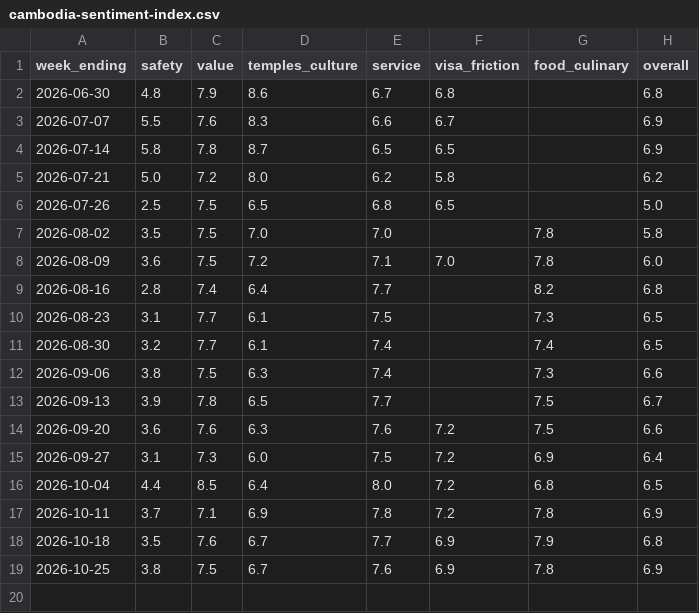
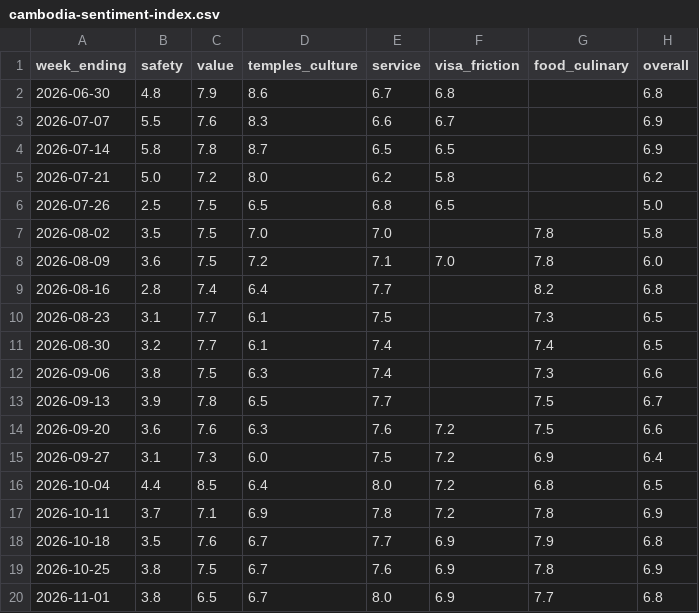
Before and after one commit to hico11/destinationeconomics-data, a CSV file: data/cambodia-sentiment-index.csv, drawn as a sheet.

Commit message:
Sentiment refresh 2026-11-01

```diff
--- a/data/cambodia-sentiment-index.csv
+++ b/data/cambodia-sentiment-index.csv
@@ -19 +19,2 @@ week_ending,safety,value,temples_culture,service,visa_friction,food_culinary,ove
 2026-10-25,3.8,7.5,6.7,7.6,6.9,7.8,6.9
+2026-11-01,3.8,6.5,6.7,8.0,6.9,7.7,6.8
```
